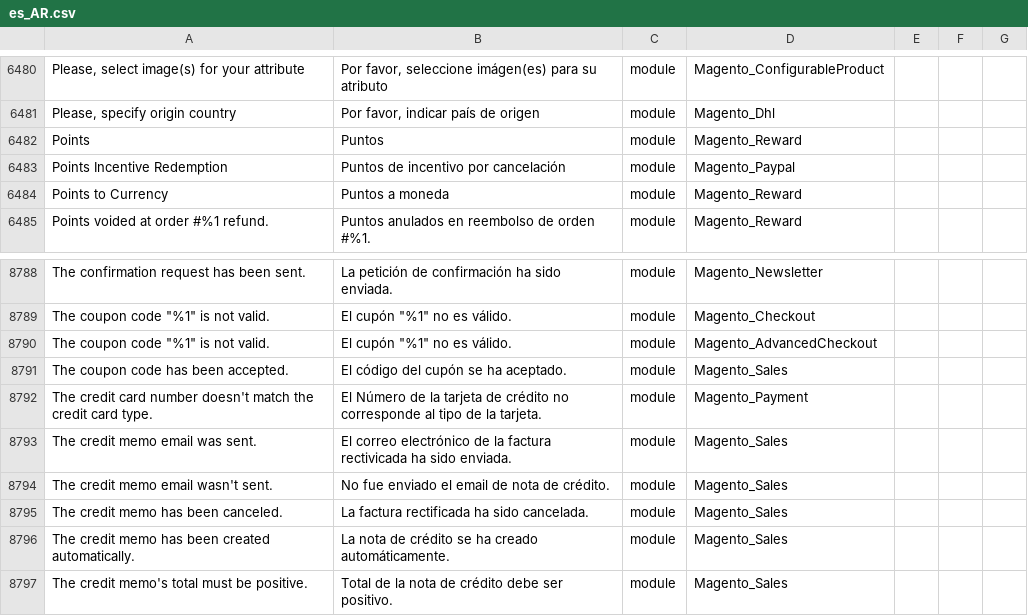
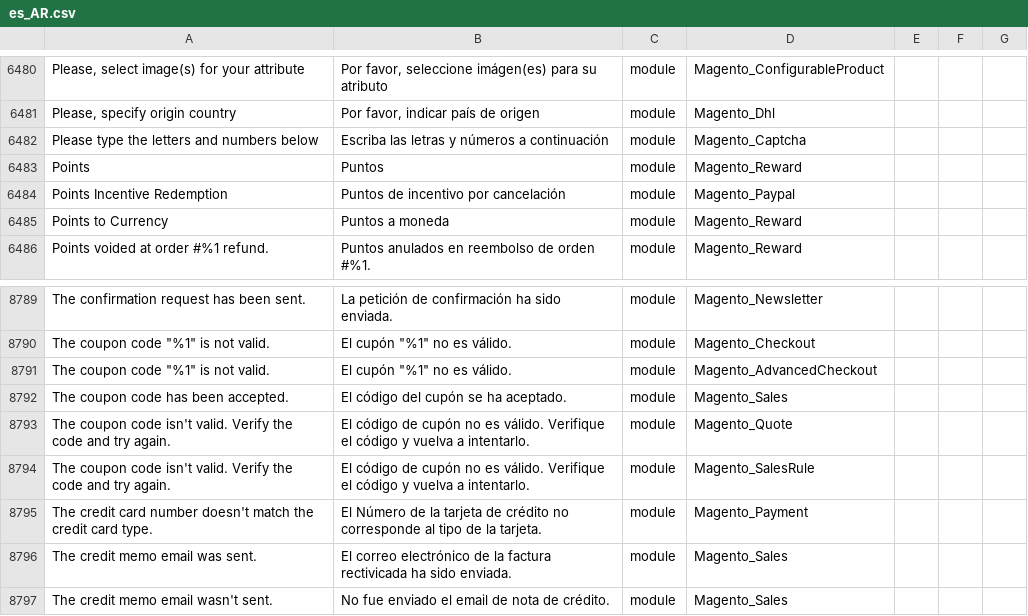
Before and after one commit to holamugar/language-es_ar, a CSV file: es_AR.csv, drawn as a sheet; only a part is shown, gaps mark what is left out; the shorter side is filled out with more unchanged rows; the diff names each change by its address in the sheet, - before the commit and + after, or states it on an @@ line.

Commit message:
Add translations

```diff
--- a/es_AR.csv
+++ b/es_AR.csv
+row 6482: Please type the letters and numbers below | Escriba las letras y números a continuación | module | Magento_Captcha
+row 8793: The coupon code isn't valid. Verify the code and try again. | El código de cupón no es válido. Verifique el código y vuelva a intentarlo. | module | Magento_Quote
+row 8794: The coupon code isn't valid. Verify the code and try again. | El código de cupón no es válido. Verifique el código y vuelva a intentarlo. | module | Magento_SalesRule
```
